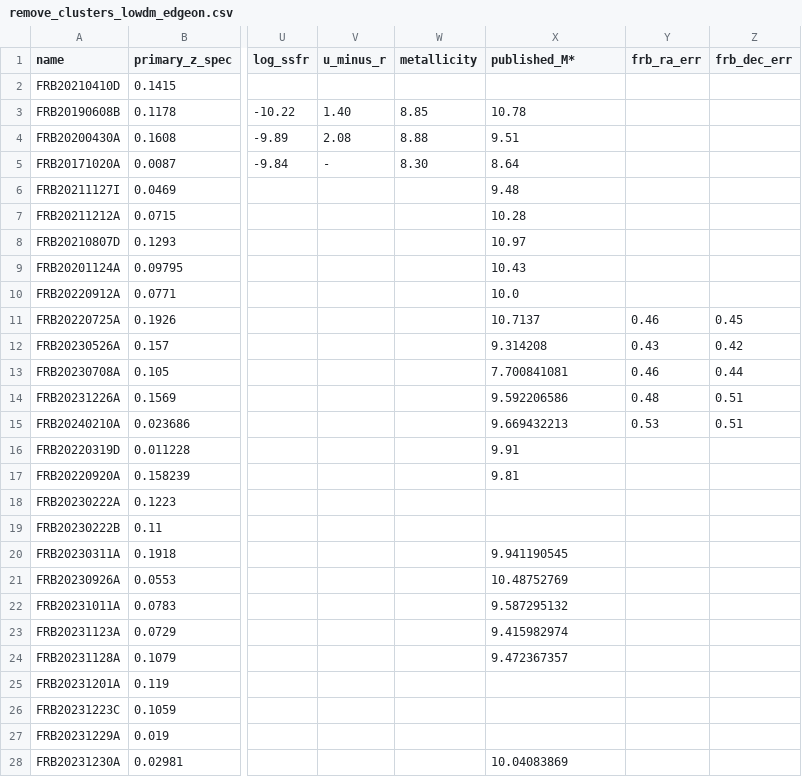
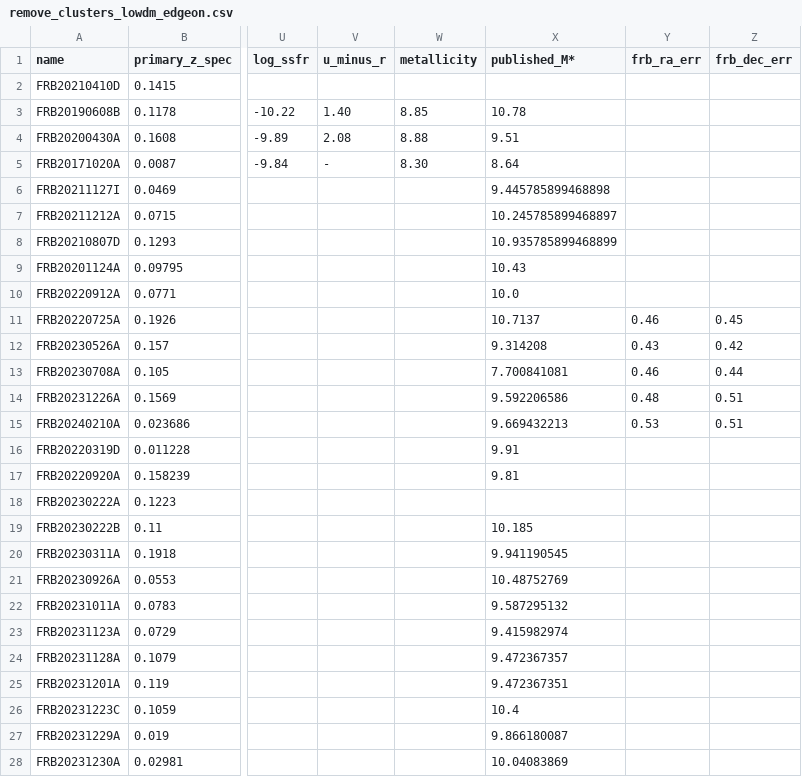
Before and after one commit to leungcalvin/kko_host_paper, a CSV file: data_products/remove_clusters_lowdm_edgeon.csv, drawn as a sheet; only a part is shown, gaps mark what is left out; the diff names each change by its address in the sheet, - before the commit and + after, or states it on an @@ line.

```diff
--- a/data_products/remove_clusters_lowdm_edgeon.csv
+++ b/data_products/remove_clusters_lowdm_edgeon.csv
-X6 (published_M*): 9.48
+X6 (published_M*): 9.445785899468898
-X7 (published_M*): 10.28
+X7 (published_M*): 10.245785899468897
-X8 (published_M*): 10.97
+X8 (published_M*): 10.935785899468899
-X19 (published_M*): (empty)
+X19 (published_M*): 10.185
-X25 (published_M*): (empty)
+X25 (published_M*): 9.472367351
-X26 (published_M*): (empty)
+X26 (published_M*): 10.4
-X27 (published_M*): (empty)
+X27 (published_M*): 9.866180087
```
Also changed, not shown: 2 other files.
